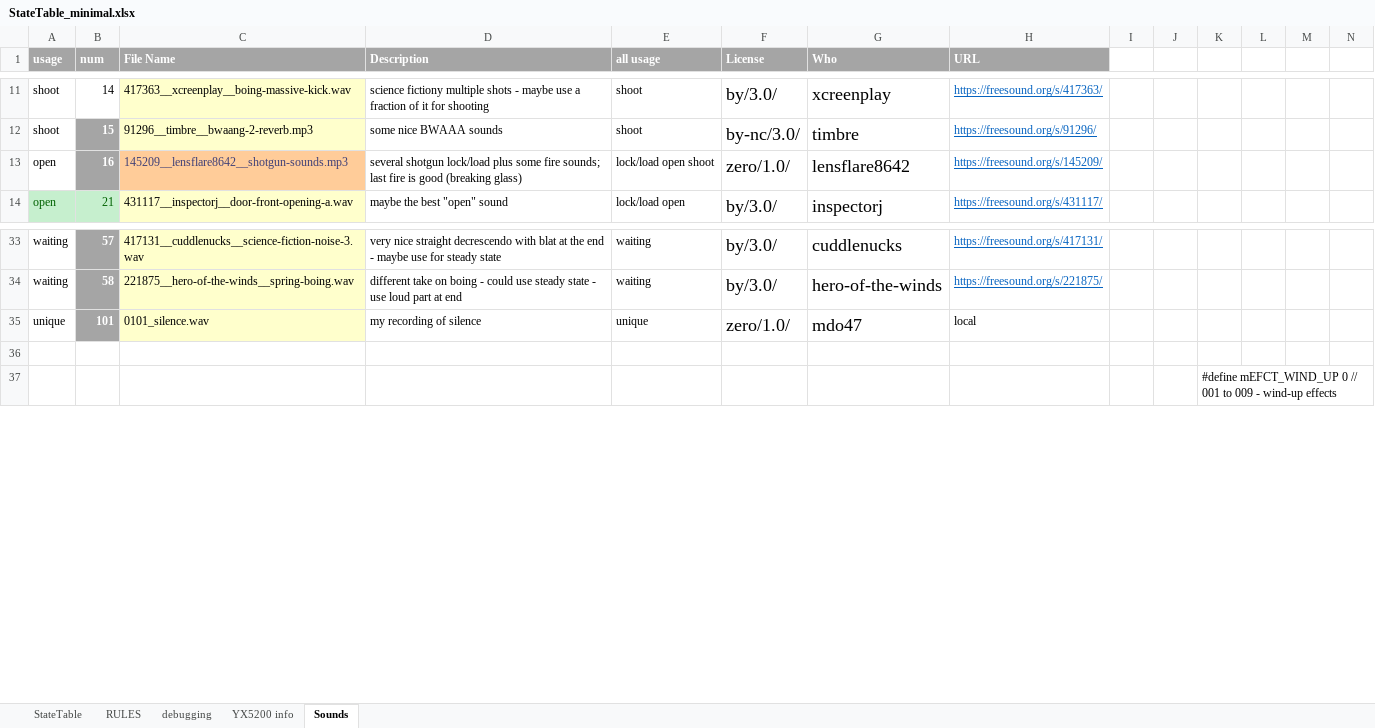
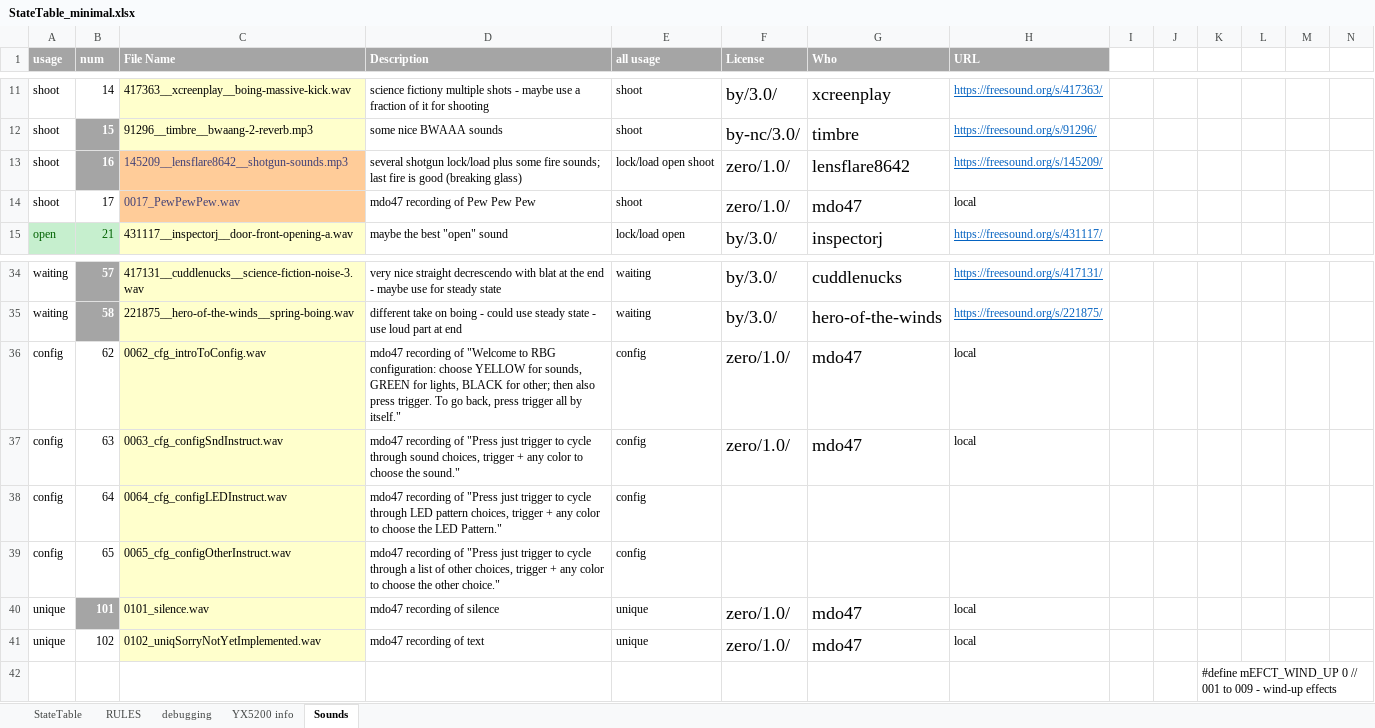
Before and after one commit to Mark-MDO47/RubberBandGun, an Excel workbook: RBG_arduino/StateTable_minimal.xlsx, sheet Sounds, drawn as a sheet; only a part is shown, gaps mark what is left out; values as stored, in another font and other column widths than the file's, no borders; addresses are those after the commit; rows hold the shown columns only; the diff names each change by its address in the sheet, - before the commit and + after, or states it on an @@ line.

Commit message:
start adding state table for configuration menus

```diff
--- a/RBG_arduino/StateTable_minimal.xlsx (sheet Sounds)
+++ b/RBG_arduino/StateTable_minimal.xlsx (sheet Sounds)
-A13 (usage): open
+A13 (usage): shoot
+row 14: shoot | 17 | 0017_PewPewPew.wav | mdo47 recording of Pew Pew Pew | shoot | zero/1.0/ | mdo47 | local
+row 36: config | 62 | 0062_cfg_introToConfig.wav | mdo47 recording of "Welcome to RBG configuration: choose YELLOW for sounds, GREEN for lights, BLACK for other; then also press trigger. To go back, press trigger all by itself." | config | zero/1.0/ | mdo47 | local
+row 37: config | 63 | 0063_cfg_configSndInstruct.wav | mdo47 recording of "Press just trigger to cycle through sound choices, trigger + any color to choose the sound." | config | zero/1.0/ | mdo47 | local
+row 38: config | 64 | 0064_cfg_configLEDInstruct.wav | mdo47 recording of "Press just trigger to cycle through LED pattern choices, trigger + any color to choose the LED Pattern." | config
+row 39: config | 65 | 0065_cfg_configOtherInstruct.wav | mdo47 recording of "Press just trigger to cycle through a list of other choices, trigger + any color to choose the other choice." | config
-D40 (Description): my recording of silence
+D40 (Description): mdo47 recording of silence
-row 41: (empty)
+row 41: unique | 102 | 0102_uniqSorryNotYetImplemented.wav | mdo47 recording of text | unique | zero/1.0/ | mdo47 | local
-C41 fill: none
+C41 fill: #FFFFCC
```
Also changed, not shown: sheet StateTable, formulas that keep their value, 3 other files.
